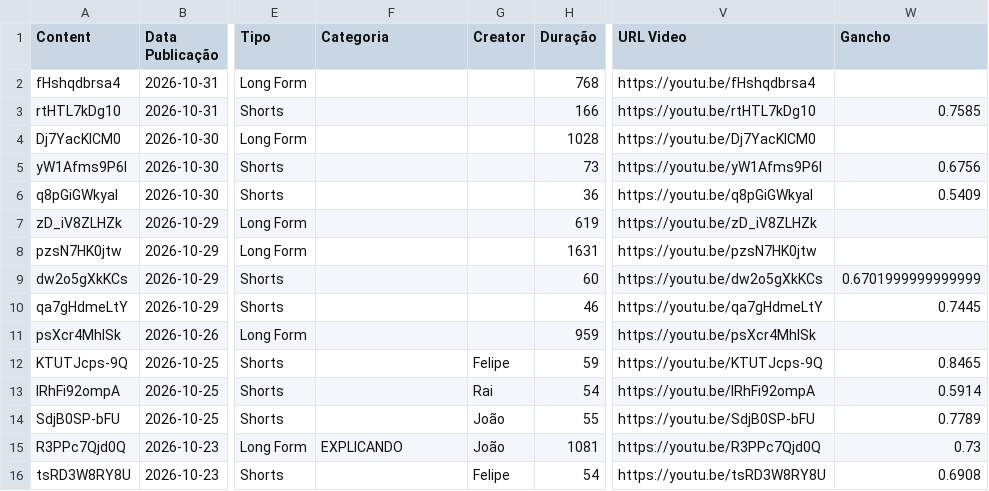
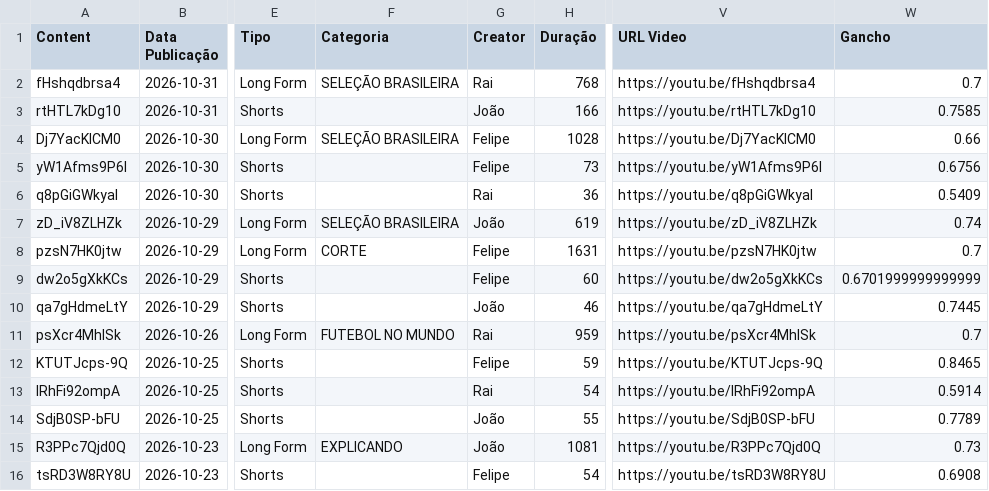
Before and after one commit to FutebolMaximo/futebol-maximo-dashboard, a CSV file: dados.csv, drawn as a sheet; only a part is shown, gaps mark what is left out; the diff names each change by its address in the sheet, - before the commit and + after, or states it on an @@ line.

Commit message:
Atualizacao manual do layout e bases de dados

```diff
--- a/dados.csv
+++ b/dados.csv
-F2 (Categoria): (empty)
+F2 (Categoria): SELEÇÃO BRASILEIRA
-G2 (Creator): (empty)
+G2 (Creator): Rai
-W2 (Gancho): (empty)
+W2 (Gancho): 0.7
-G3 (Creator): (empty)
+G3 (Creator): João
-F4 (Categoria): (empty)
+F4 (Categoria): SELEÇÃO BRASILEIRA
-G4:G5 (Creator): (empty)
+G4:G5 (Creator): Felipe
-W4 (Gancho): (empty)
+W4 (Gancho): 0.66
-G6 (Creator): (empty)
+G6 (Creator): Rai
-F7 (Categoria): (empty)
+F7 (Categoria): SELEÇÃO BRASILEIRA
-G7 (Creator): (empty)
+G7 (Creator): João
-W7 (Gancho): (empty)
+W7 (Gancho): 0.74
-F8 (Categoria): (empty)
+F8 (Categoria): CORTE
-G8:G9 (Creator): (empty)
+G8:G9 (Creator): Felipe
-W8 (Gancho): (empty)
+W8 (Gancho): 0.7
-G10 (Creator): (empty)
+G10 (Creator): João
-F11 (Categoria): (empty)
+F11 (Categoria): FUTEBOL NO MUNDO
-G11 (Creator): (empty)
+G11 (Creator): Rai
-W11 (Gancho): (empty)
+W11 (Gancho): 0.7
```
Also changed, not shown: 3 other files.
